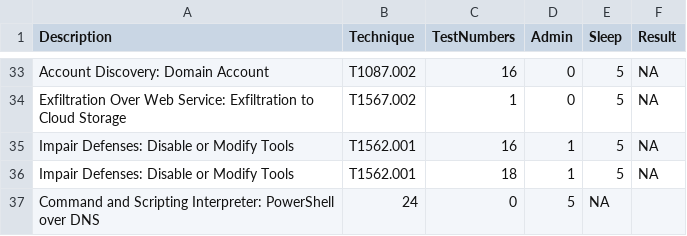
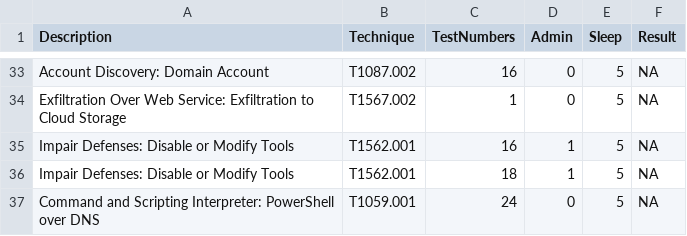
Before and after one commit to Moerov/FireSOC, a CSV file: tests.csv, drawn as a sheet; only a part is shown, gaps mark what is left out; removed rows and columns are numbered as before the commit, all else as after; the diff names each change by its address in the sheet, - before the commit and + after, or states it on an @@ line.

```diff
--- a/tests.csv
+++ b/tests.csv
-row 37: Command and Scripting Interpreter: PowerShell over DNS | 24 | 0 | 5 | NA
+row 37: Command and Scripting Interpreter: PowerShell over DNS | T1059.001 | 24 | 0 | 5 | NA
```
Also changed, not shown: 2 other files.
